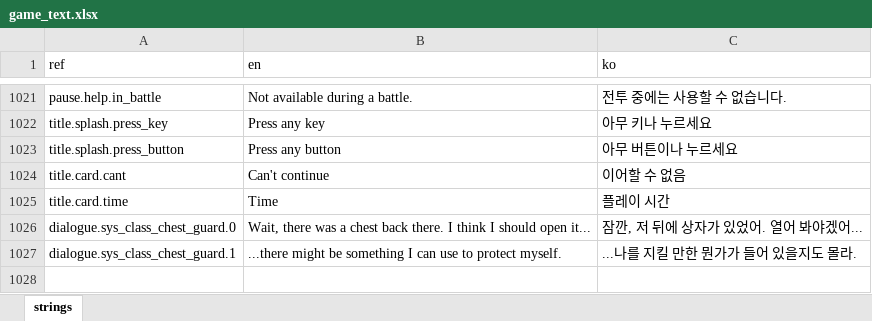
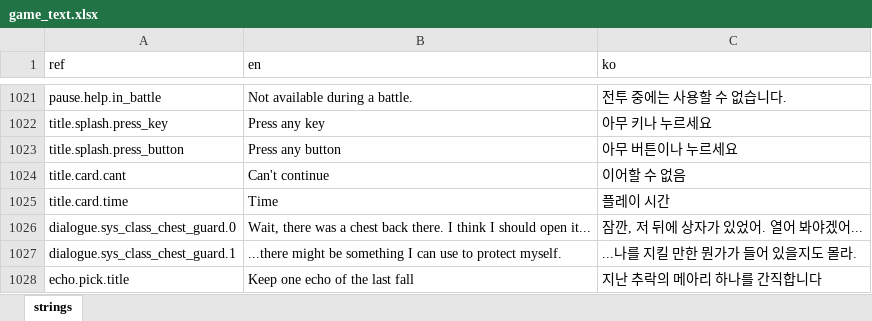
Before and after one commit to miguisanson/DD-Project-GameMaker, an Excel workbook: datafiles/localization/game_text.xlsx, sheet strings, drawn as a sheet; only a part is shown, gaps mark what is left out; values as stored, in another font and other column widths than the file's, no borders; the diff names each change by its address in the sheet, - before the commit and + after, or states it on an @@ line.

```diff
--- a/datafiles/localization/game_text.xlsx (sheet strings)
+++ b/datafiles/localization/game_text.xlsx (sheet strings)
+row 1028: echo.pick.title | Keep one echo of the last fall | 지난 추락의 메아리 하나를 간직합니다
```
Also changed, not shown: 11 other files.
